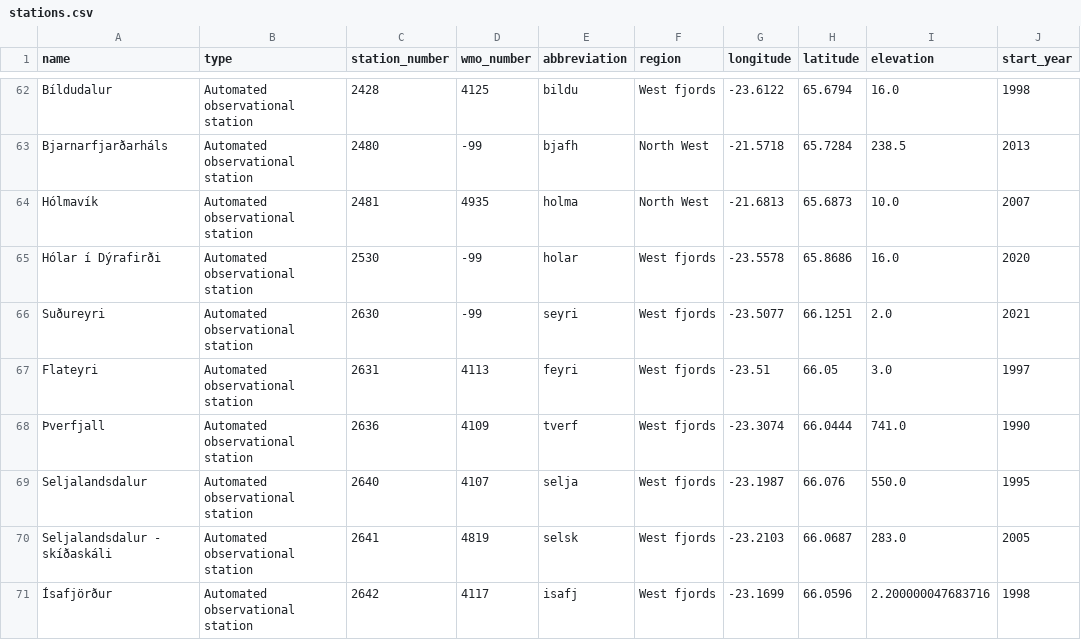
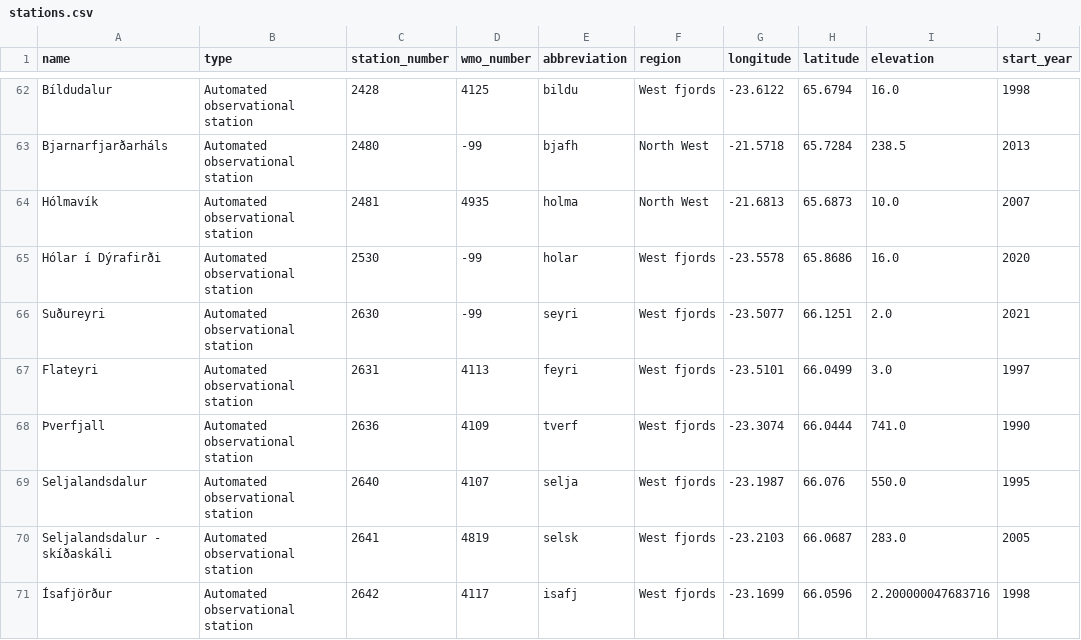
Before and after one commit to flother/weather_stations_iceland, a CSV file: stations.csv, drawn as a sheet; only a part is shown, gaps mark what is left out; the diff names each change by its address in the sheet, - before the commit and + after, or states it on an @@ line.

Commit message:
Update weather stations data
1 station changed

  station_number: 2631
    longitude: "-23.51" => "-23.5101"
    latitude: "66.05" => "66.0499"

```diff
--- a/stations.csv
+++ b/stations.csv
-G67 (longitude): -23.51
+G67 (longitude): -23.5101
-H67 (latitude): 66.05
+H67 (latitude): 66.0499
```
Also changed, not shown: 1 other file.
